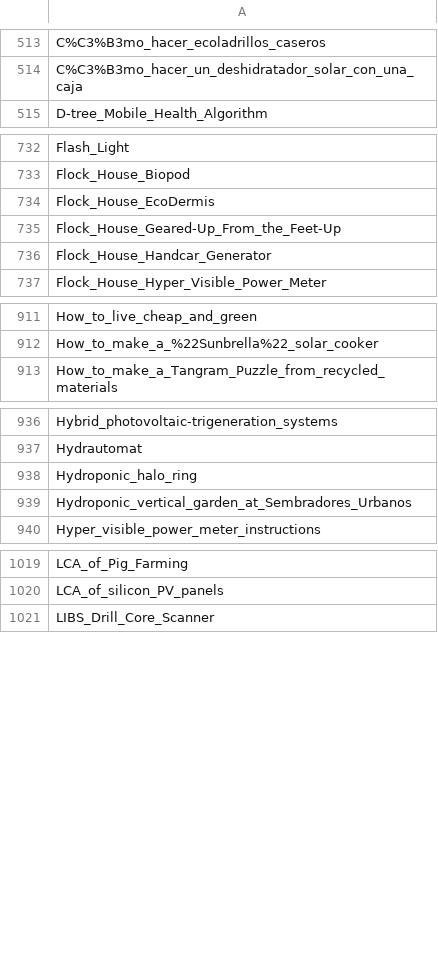
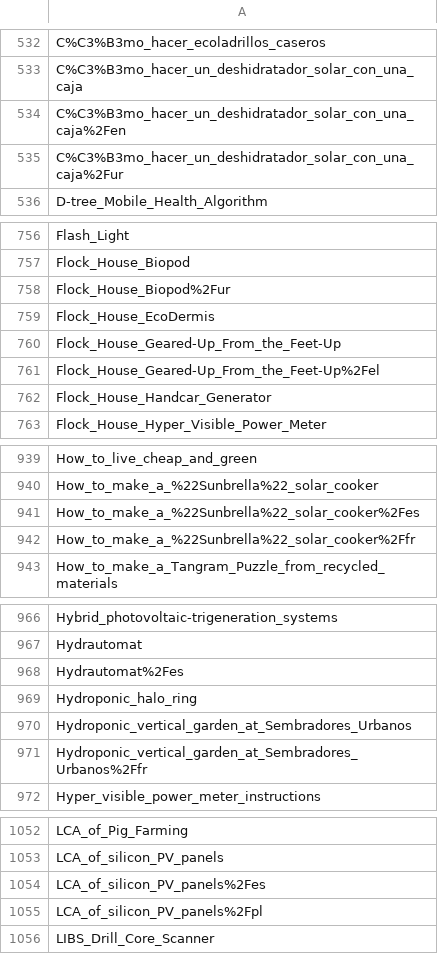
Before and after one commit to OPEN-NEXT/LOSH-Appropedia-Scraper, a CSV file: appro_proj_names.csv, drawn as a sheet; only a part is shown, gaps mark what is left out; the diff covers the shown part only; the diff names each change by its address in the sheet, - before the commit and + after, or states it on an @@ line.

```diff
--- a/appro_proj_names.csv
+++ b/appro_proj_names.csv
+row 534: C%C3%B3mo_hacer_un_deshidratador_solar_con_una_caja%2Fen
+row 535: C%C3%B3mo_hacer_un_deshidratador_solar_con_una_caja%2Fur
+row 758: Flock_House_Biopod%2Fur
+row 761: Flock_House_Geared-Up_From_the_Feet-Up%2Fel
+row 941: How_to_make_a_%22Sunbrella%22_solar_cooker%2Fes
+row 942: How_to_make_a_%22Sunbrella%22_solar_cooker%2Ffr
+row 968: Hydrautomat%2Fes
+row 971: Hydroponic_vertical_garden_at_Sembradores_Urbanos%2Ffr
+row 1054: LCA_of_silicon_PV_panels%2Fes
+row 1055: LCA_of_silicon_PV_panels%2Fpl
```
Also changed, not shown: 38 added rows elsewhere in this file, 2 other files.
